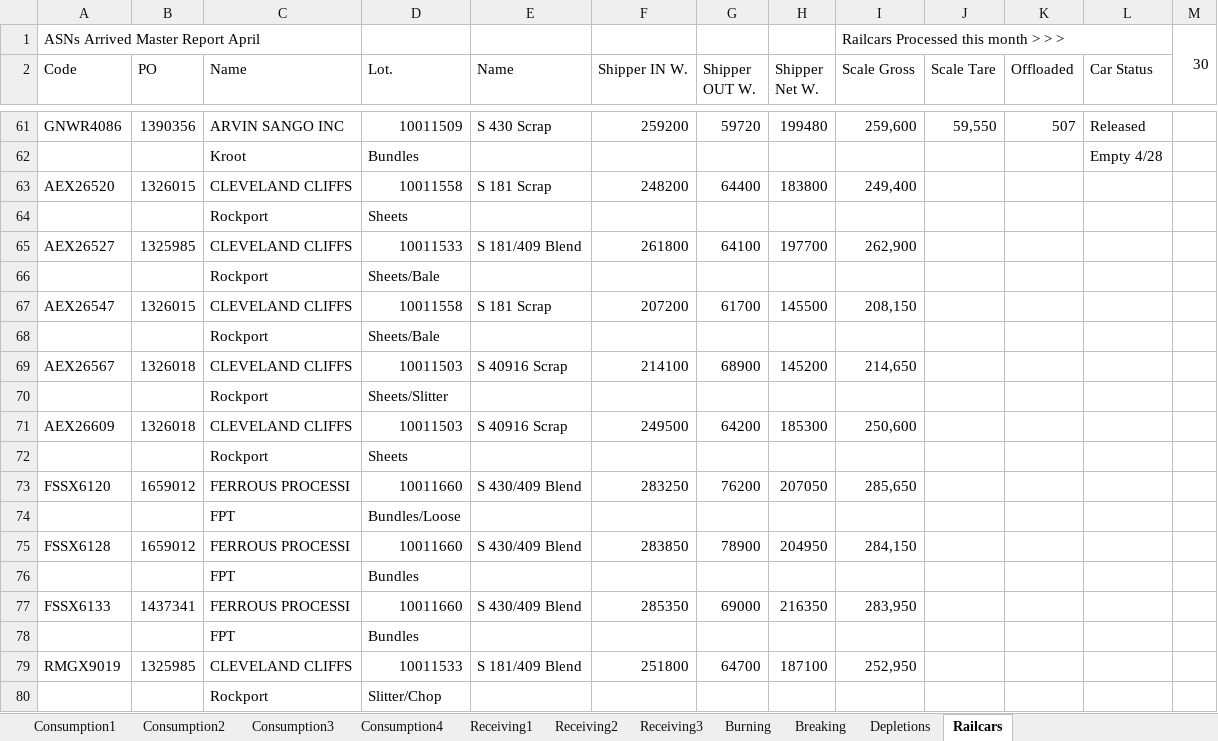
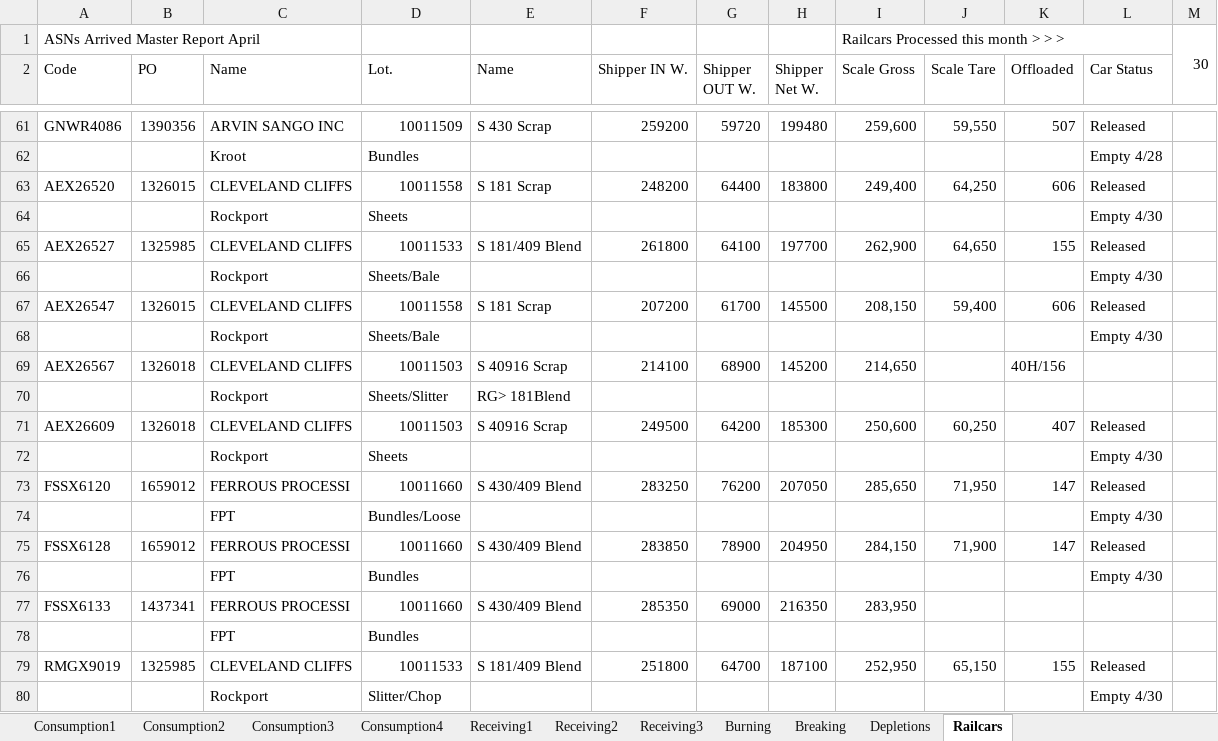
Before and after one commit to Harsco36Map/Yardmap, an Excel workbook: Production.xlsx, sheet Railcars, drawn as a sheet; only a part is shown, gaps mark what is left out; values as stored, in another font and other column widths than the file's, no cell formats; the diff covers the shown part only; the diff names each change by its address in the sheet, - before the commit and + after, or states it on an @@ line.

Commit message:
Add files via upload

```diff
--- a/Production.xlsx (sheet Railcars)
+++ b/Production.xlsx (sheet Railcars)
-J63 (Scale Tare): (empty)
+J63 (Scale Tare): 64,250
-K63 (Offloaded): (empty)
+K63 (Offloaded): 606
-L63 (Car Status): (empty)
+L63 (Car Status): Released
-L64 (Car Status): (empty)
+L64 (Car Status): Empty 4/30
-J65 (Scale Tare): (empty)
+J65 (Scale Tare): 64,650
-K65 (Offloaded): (empty)
+K65 (Offloaded): 155
-L65 (Car Status): (empty)
+L65 (Car Status): Released
-L66 (Car Status): (empty)
+L66 (Car Status): Empty 4/30
-J67 (Scale Tare): (empty)
+J67 (Scale Tare): 59,400
-K67 (Offloaded): (empty)
+K67 (Offloaded): 606
-L67 (Car Status): (empty)
+L67 (Car Status): Released
-L68 (Car Status): (empty)
+L68 (Car Status): Empty 4/30
-K69 (Offloaded): (empty)
+K69 (Offloaded): 40H/156
-E70 (Name): (empty)
+E70 (Name): RG> 181Blend
-J71 (Scale Tare): (empty)
+J71 (Scale Tare): 60,250
-K71 (Offloaded): (empty)
+K71 (Offloaded): 407
-L71 (Car Status): (empty)
+L71 (Car Status): Released
-L72 (Car Status): (empty)
+L72 (Car Status): Empty 4/30
-J73 (Scale Tare): (empty)
+J73 (Scale Tare): 71,950
-K73 (Offloaded): (empty)
+K73 (Offloaded): 147
-L73 (Car Status): (empty)
+L73 (Car Status): Released
-L74 (Car Status): (empty)
+L74 (Car Status): Empty 4/30
-J75 (Scale Tare): (empty)
+J75 (Scale Tare): 71,900
-K75 (Offloaded): (empty)
+K75 (Offloaded): 147
-L75 (Car Status): (empty)
+L75 (Car Status): Released
-L76 (Car Status): (empty)
+L76 (Car Status): Empty 4/30
-J79 (Scale Tare): (empty)
+J79 (Scale Tare): 65,150
-K79 (Offloaded): (empty)
+K79 (Offloaded): 155
-L79 (Car Status): (empty)
+L79 (Car Status): Released
-L80 (Car Status): (empty)
+L80 (Car Status): Empty 4/30
```
Also changed, not shown: 4 edited cells elsewhere in this sheet, cell formats.
